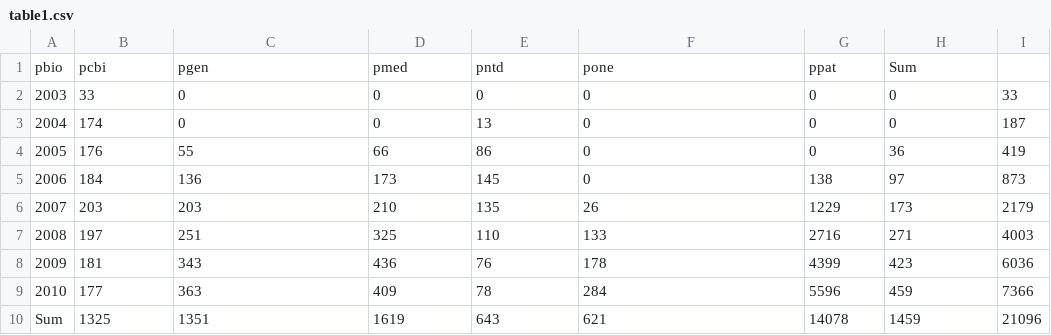
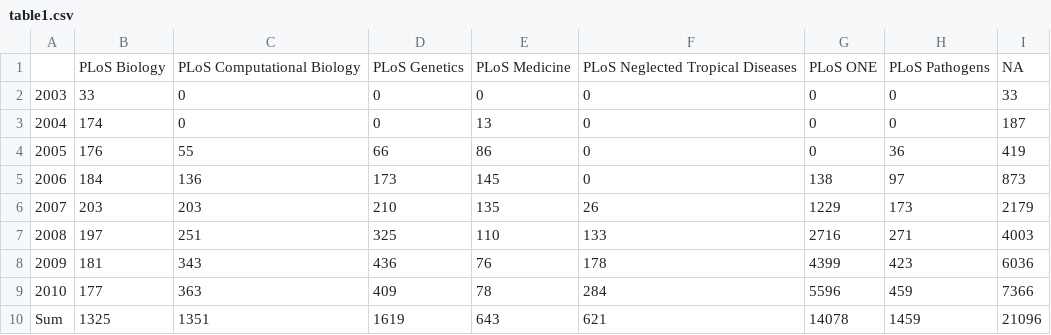
Before and after one commit to jasonpriem/plos_altmetrics_study, a CSV file: stats/results/tables/table1.csv, drawn as a sheet; removed rows and columns are numbered as before the commit, all else as after; the diff names each change by its address in the sheet, - before the commit and + after, or states it on an @@ line.

```diff
--- a/stats/results/tables/table1.csv
+++ b/stats/results/tables/table1.csv
-row 1: pbio | pcbi | pgen | pmed | pntd | pone | ppat | Sum
+row 1:  | PLoS Biology | PLoS Computational Biology | PLoS Genetics | PLoS Medicine | PLoS Neglected Tropical Diseases | PLoS ONE | PLoS Pathogens | NA
```
Also changed, not shown: 2 other files.
